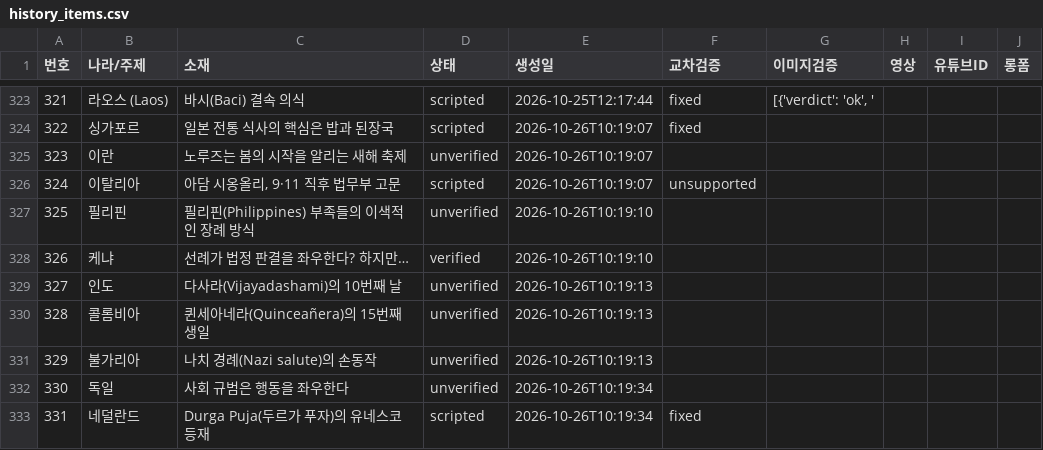
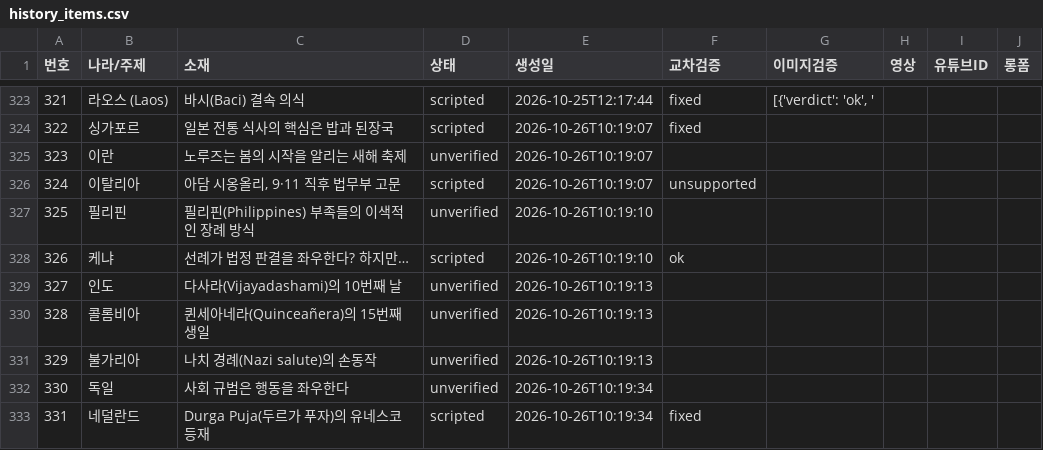
Before and after one commit to gonmau/shorts, a CSV file: history_items.csv, drawn as a sheet; only a part is shown, gaps mark what is left out.

Commit message:
chore: update history_items.csv from PC

```diff
--- a/history_items.csv
+++ b/history_items.csv
@@ -327,3 +327,3 @@
 325,필리핀,필리핀(Philippines) 부족들의 이색적인 장례 방식,unverified,2026-10-26T10:19:10,,,,,
-326,케냐,선례가 법정 판결을 좌우한다? 하지만…,verified,2026-10-26T10:19:10,,,,,
+326,케냐,선례가 법정 판결을 좌우한다? 하지만…,scripted,2026-10-26T10:19:10,ok,,,,
 327,인도,다사라(Vijayadashami)의 10번째 날,unverified,2026-10-26T10:19:13,,,,,
```
